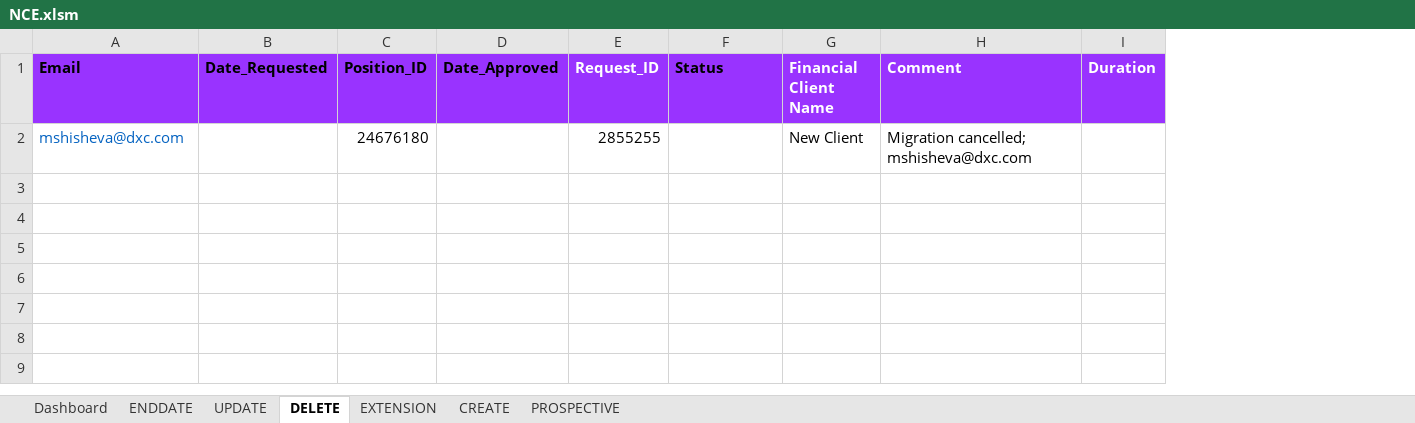
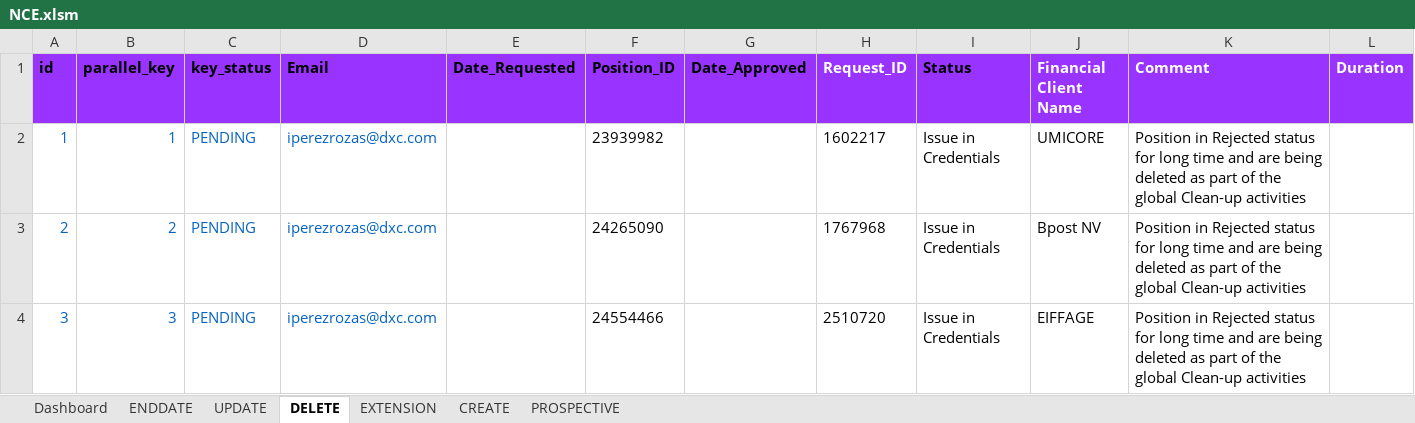
Before and after one commit to urico21/NCE_automaiton_tool_v2, an Excel workbook: NCE/NCE.xlsm, sheet DELETE, drawn as a sheet; values as stored, in another font and other column widths than the file's, no borders; table styles not drawn; removed rows and columns are numbered as before the commit, all else as after; the diff names each change by its address in the sheet, - before the commit and + after, or states it on an @@ line.

```diff
--- a/NCE/NCE.xlsm (sheet DELETE)
+++ b/NCE/NCE.xlsm (sheet DELETE)
+column A (id), empty
+column B (parallel_key), empty
+column C (key_status), empty
-row 2: mshisheva@dxc.com |  | 24676180 |  | 2855255 |  | New Client | Migration cancelled; mshisheva@dxc.com
+row 2: 1 | 1 | PENDING | iperezrozas@dxc.com |  | 23939982 |  | 1602217 | Issue in Credentials | UMICORE | Position in Rejected status for long time and are being deleted as part of the global Clean-up activities
+row 3: 2 | 2 | PENDING | iperezrozas@dxc.com |  | 24265090 |  | 1767968 | Issue in Credentials | Bpost NV | Position in Rejected status for long time and are being deleted as part of the global Clean-up activities
+row 4: 3 | 3 | PENDING | iperezrozas@dxc.com |  | 24554466 |  | 2510720 | Issue in Credentials | EIFFAGE | Position in Rejected status for long time and are being deleted as part of the global Clean-up activities
```
Also changed, not shown: sheet CREATE, sheet UPDATE, sheet ENDDATE, 13 other files.
